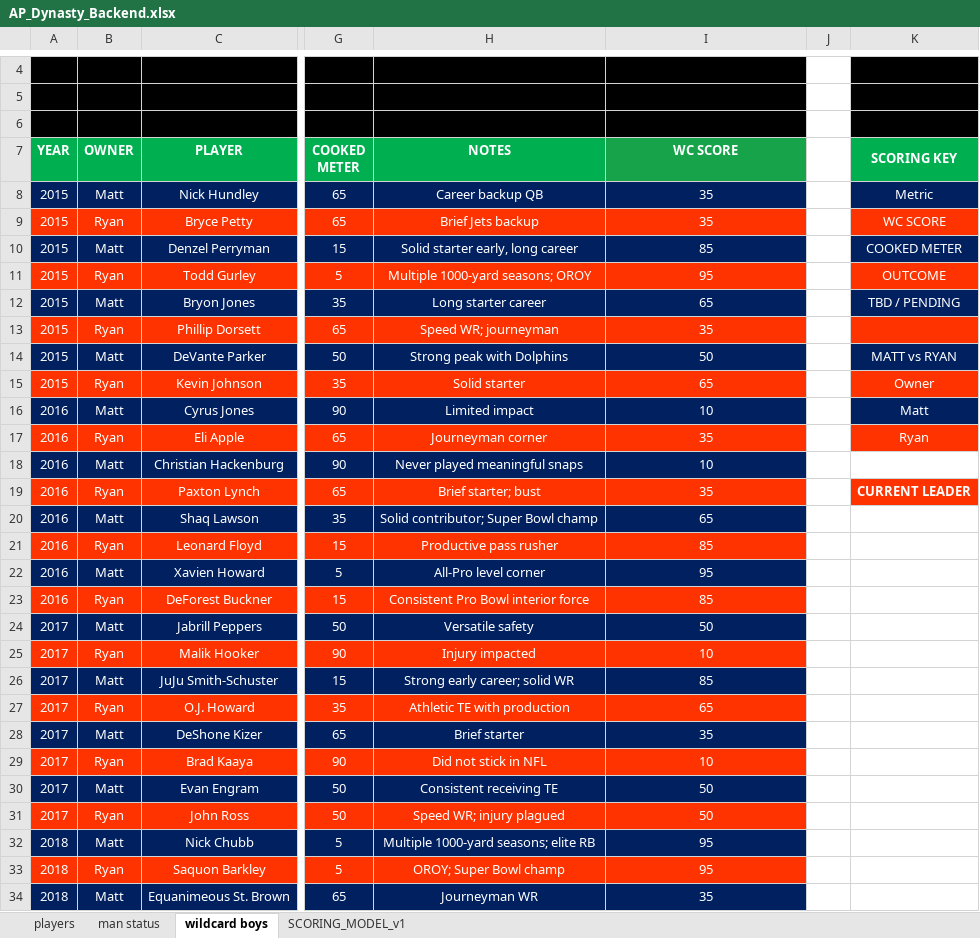
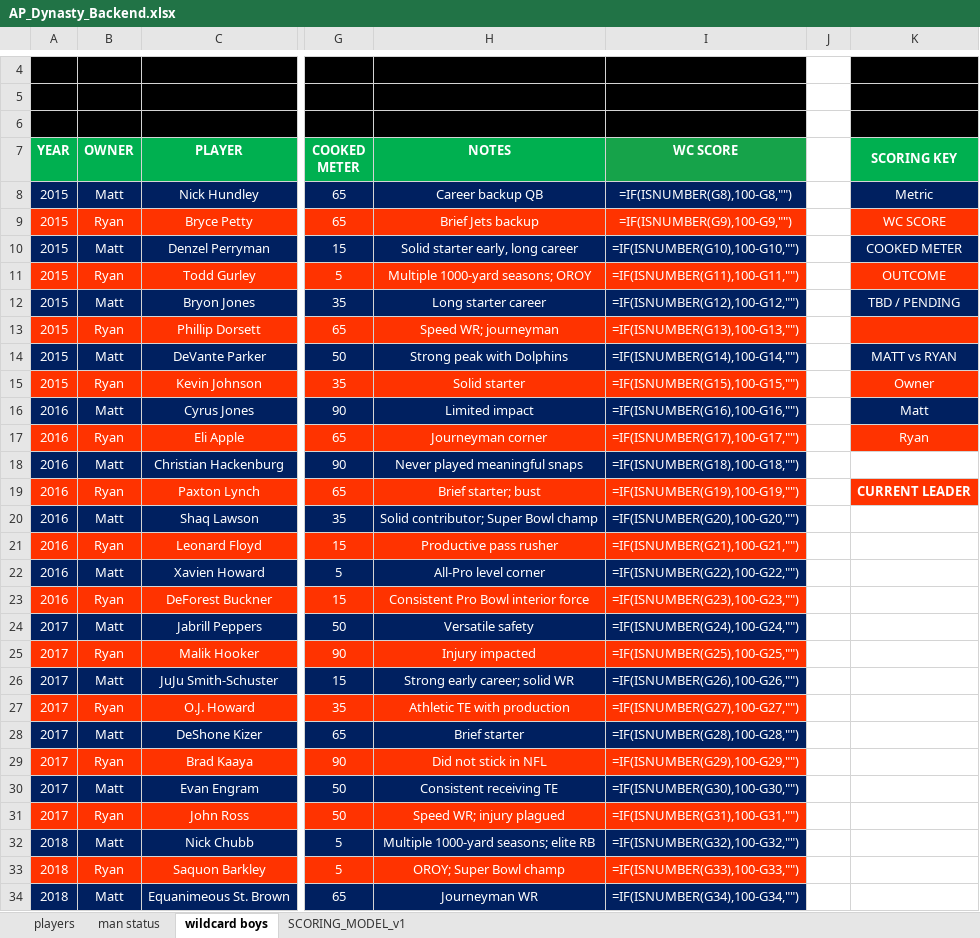
Before and after one commit to mtrail2420/Trail_Bish_Dynasty_v1, an Excel workbook: backend/AP_Dynasty_Backend.xlsx, sheet wildcard boys, drawn as a sheet; only a part is shown, gaps mark what is left out; values as stored, in another font and other column widths than the file's, no borders; formulas without a stored value are shown as written; the diff covers the shown part only; the diff names each change by its address in the sheet, - before the commit and + after, or states it on an @@ line.

```diff
--- a/backend/AP_Dynasty_Backend.xlsx (sheet wildcard boys)
+++ b/backend/AP_Dynasty_Backend.xlsx (sheet wildcard boys)
-I8 (WC SCORE): 35
+I8 (WC SCORE): =IF(ISNUMBER(G8),100-G8,"")
-I9 (WC SCORE): 35
+I9 (WC SCORE): =IF(ISNUMBER(G9),100-G9,"")
-I10 (WC SCORE): 85
+I10 (WC SCORE): =IF(ISNUMBER(G10),100-G10,"")
-I11 (WC SCORE): 95
+I11 (WC SCORE): =IF(ISNUMBER(G11),100-G11,"")
-I12 (WC SCORE): 65
+I12 (WC SCORE): =IF(ISNUMBER(G12),100-G12,"")
-I13 (WC SCORE): 35
+I13 (WC SCORE): =IF(ISNUMBER(G13),100-G13,"")
-I14 (WC SCORE): 50
+I14 (WC SCORE): =IF(ISNUMBER(G14),100-G14,"")
-I15 (WC SCORE): 65
+I15 (WC SCORE): =IF(ISNUMBER(G15),100-G15,"")
-I16 (WC SCORE): 10
+I16 (WC SCORE): =IF(ISNUMBER(G16),100-G16,"")
-I17 (WC SCORE): 35
+I17 (WC SCORE): =IF(ISNUMBER(G17),100-G17,"")
-I18 (WC SCORE): 10
+I18 (WC SCORE): =IF(ISNUMBER(G18),100-G18,"")
-I19 (WC SCORE): 35
+I19 (WC SCORE): =IF(ISNUMBER(G19),100-G19,"")
-I20 (WC SCORE): 65
+I20 (WC SCORE): =IF(ISNUMBER(G20),100-G20,"")
-I21 (WC SCORE): 85
+I21 (WC SCORE): =IF(ISNUMBER(G21),100-G21,"")
-I22 (WC SCORE): 95
+I22 (WC SCORE): =IF(ISNUMBER(G22),100-G22,"")
-I23 (WC SCORE): 85
+I23 (WC SCORE): =IF(ISNUMBER(G23),100-G23,"")
-I24 (WC SCORE): 50
+I24 (WC SCORE): =IF(ISNUMBER(G24),100-G24,"")
-I25 (WC SCORE): 10
+I25 (WC SCORE): =IF(ISNUMBER(G25),100-G25,"")
-I26 (WC SCORE): 85
+I26 (WC SCORE): =IF(ISNUMBER(G26),100-G26,"")
-I27 (WC SCORE): 65
+I27 (WC SCORE): =IF(ISNUMBER(G27),100-G27,"")
-I28 (WC SCORE): 35
+I28 (WC SCORE): =IF(ISNUMBER(G28),100-G28,"")
-I29 (WC SCORE): 10
+I29 (WC SCORE): =IF(ISNUMBER(G29),100-G29,"")
-I30 (WC SCORE): 50
+I30 (WC SCORE): =IF(ISNUMBER(G30),100-G30,"")
-I31 (WC SCORE): 50
+I31 (WC SCORE): =IF(ISNUMBER(G31),100-G31,"")
-I32 (WC SCORE): 95
+I32 (WC SCORE): =IF(ISNUMBER(G32),100-G32,"")
-I33 (WC SCORE): 95
+I33 (WC SCORE): =IF(ISNUMBER(G33),100-G33,"")
-I34 (WC SCORE): 35
+I34 (WC SCORE): =IF(ISNUMBER(G34),100-G34,"")
```
Also changed, not shown: 45 edited cells elsewhere in this sheet, sheet players, Trail_Bish_Dynasty_Premium.xlsx.
